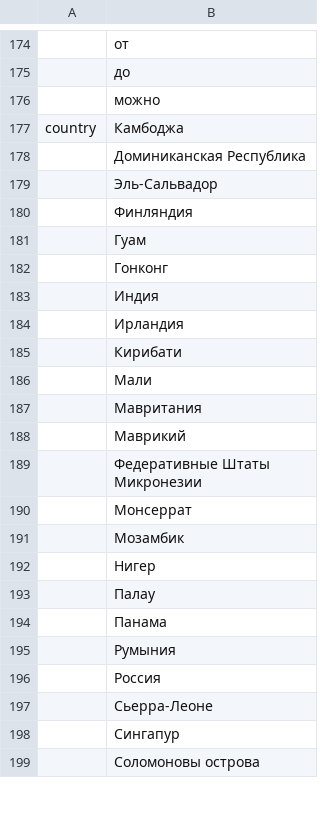
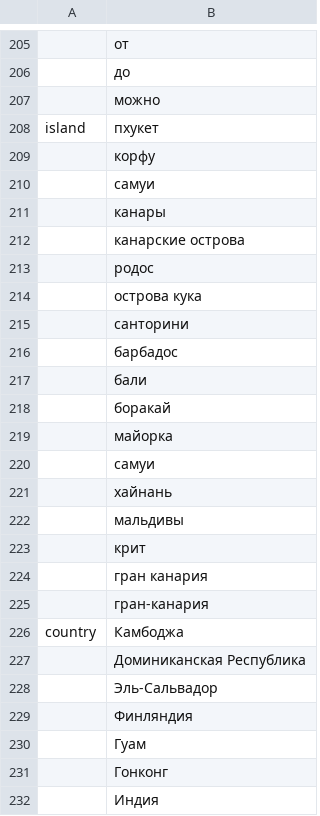
Before and after one commit to mkurg/wordstotags, a CSV file: new2Statistics.csv, drawn as a sheet; only a part is shown, gaps mark what is left out; the shorter side is filled out with more unchanged rows; the diff covers the shown part only; the diff names each change by its address in the sheet, - before the commit and + after, or states it on an @@ line.

```diff
--- a/new2Statistics.csv
+++ b/new2Statistics.csv
+row 208: island | пхукет
+row 209:  | корфу
+row 210:  | самуи
+row 211:  | канары
+row 212:  | канарские острова
+row 213:  | родос
+row 214:  | острова кука
+row 215:  | санторини
+row 216:  | барбадос
+row 217:  | бали
+row 218:  | боракай
+row 219:  | майорка
+row 220:  | самуи
+row 221:  | хайнань
+row 222:  | мальдивы
+row 223:  | крит
+row 224:  | гран канария
+row 225:  | гран-канария
```
Also changed, not shown: 43 added rows, 77 moved rows and 11 edited cells elsewhere in this file, 21 other files.
